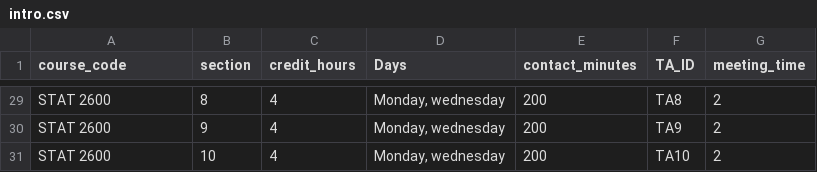
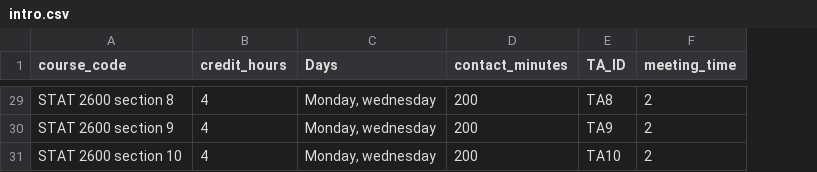
Before and after one commit to justineazigi/Class-Scheduler, a CSV file: Data/intro.csv, drawn as a sheet; only a part is shown, gaps mark what is left out; the diff covers the shown part only; the diff names each change by its address in the sheet, - before the commit and + after, or states it on an @@ line.

```diff
--- a/Data/intro.csv
+++ b/Data/intro.csv
-column B (section), rows 29-31: 8 | 9 | 10
-A29 (course_code): STAT 2600
+A29 (course_code): STAT 2600 section 8
-A30 (course_code): STAT 2600
+A30 (course_code): STAT 2600 section 9
-A31 (course_code): STAT 2600
+A31 (course_code): STAT 2600 section 10
```
Also changed, not shown: 27 edited cells elsewhere in this file, Data/instructor_preferences.csv, Data/programs_dimension.csv, 14 other files.
